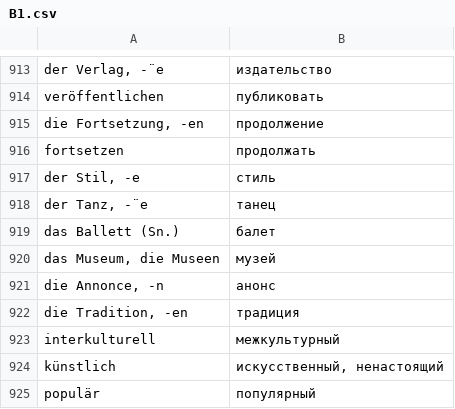
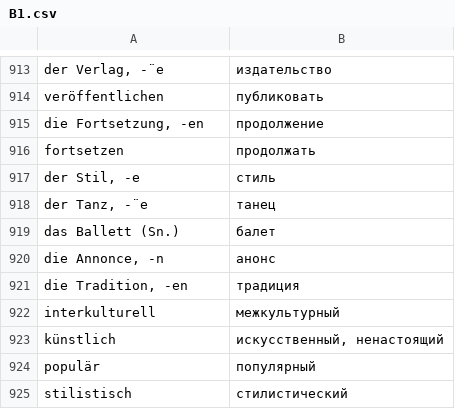
Before and after one commit to Nummulith/Deutsch, a CSV file: source/levels/B1.csv, drawn as a sheet; only a part is shown, gaps mark what is left out; the shorter side is filled out with more unchanged rows; the diff names each change by its address in the sheet, - before the commit and + after, or states it on an @@ line.

```diff
--- a/source/levels/B1.csv
+++ b/source/levels/B1.csv
-row 920: das Museum, die Museen | музей
```
Also changed, not shown: source/lex/00 Прилагательное.csv, source/lex/01 Существительное.csv, 24 other files.
